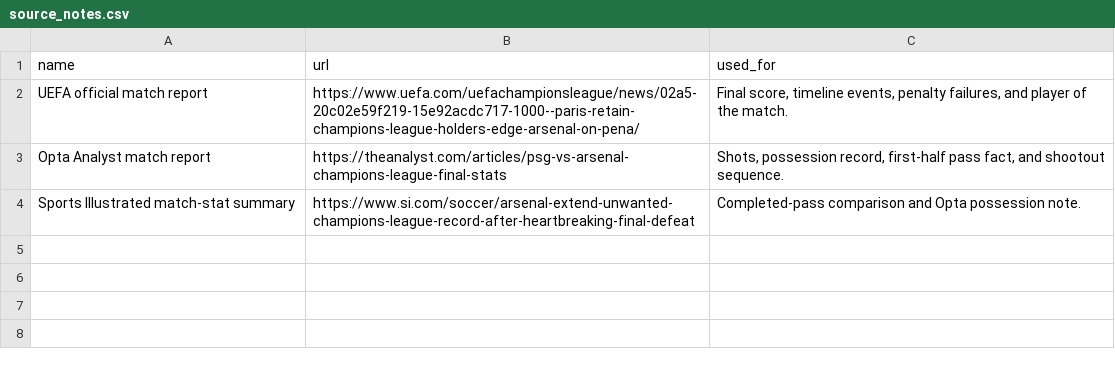
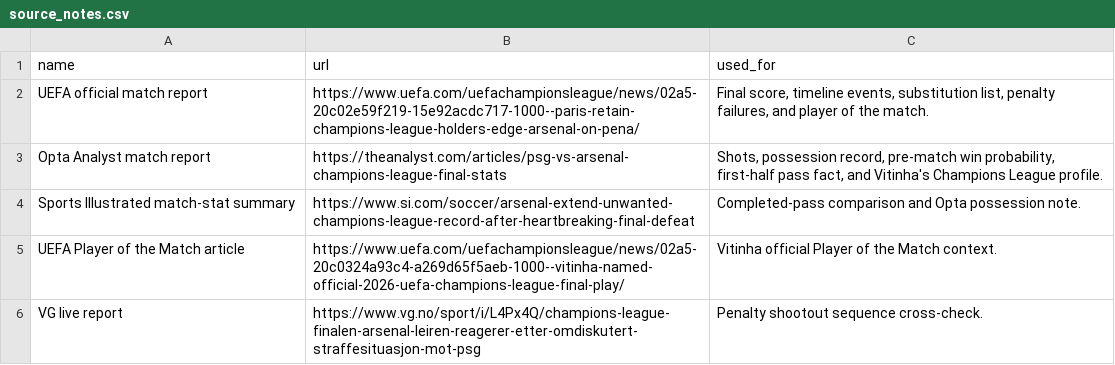
Before and after one commit to Shiga-1993/champions-league-final-2026-match-control-analysis, a CSV file: outputs/tables/source_notes.csv, drawn as a sheet.

Commit message:
Update generated tables

```diff
--- a/outputs/tables/source_notes.csv
+++ b/outputs/tables/source_notes.csv
@@ -1,4 +1,6 @@
 name,url,used_for
-UEFA official match report,https://www.uefa.com/uefachampionsleague/news/02a5-20c02e59f219-15e92acdc717-1000--paris-retain-champions-league-holders-edge-arsenal-on-pena/,"Final score, timeline events, penalty failures, and player of the match."
-Opta Analyst match report,https://theanalyst.com/articles/psg-vs-arsenal-champions-league-final-stats,"Shots, possession record, first-half pass fact, and shootout sequence."
+UEFA official match report,https://www.uefa.com/uefachampionsleague/news/02a5-20c02e59f219-15e92acdc717-1000--paris-retain-champions-league-holders-edge-arsenal-on-pena/,"Final score, timeline events, substitution list, penalty failures, and player of the match."
+Opta Analyst match report,https://theanalyst.com/articles/psg-vs-arsenal-champions-league-final-stats,"Shots, possession record, pre-match win probability, first-half pass fact, and Vitinha's Champions League profile."
 Sports Illustrated match-stat summary,https://www.si.com/soccer/arsenal-extend-unwanted-champions-league-record-after-heartbreaking-final-defeat,Completed-pass comparison and Opta possession note.
+UEFA Player of the Match article,https://www.uefa.com/uefachampionsleague/news/02a5-20c0324a93c4-a269d65f5aeb-1000--vitinha-named-official-2026-uefa-champions-league-final-play/,Vitinha official Player of the Match context.
+VG live report,https://www.vg.no/sport/i/L4Px4Q/champions-league-finalen-arsenal-leiren-reagerer-etter-omdiskutert-straffesituasjon-mot-psg,Penalty shootout sequence cross-check.
```
Also changed, not shown: outputs/tables/match_events.csv, 4 other files.
